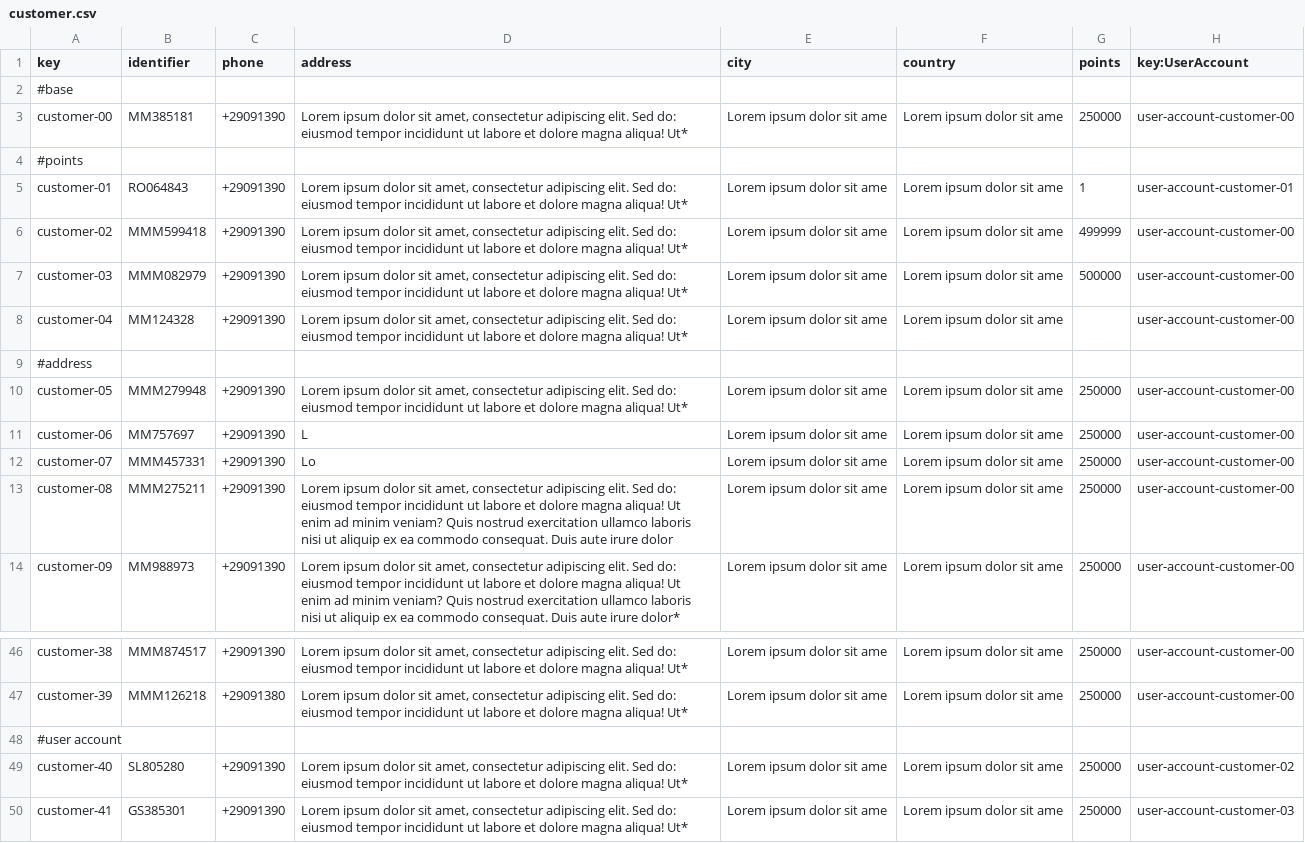
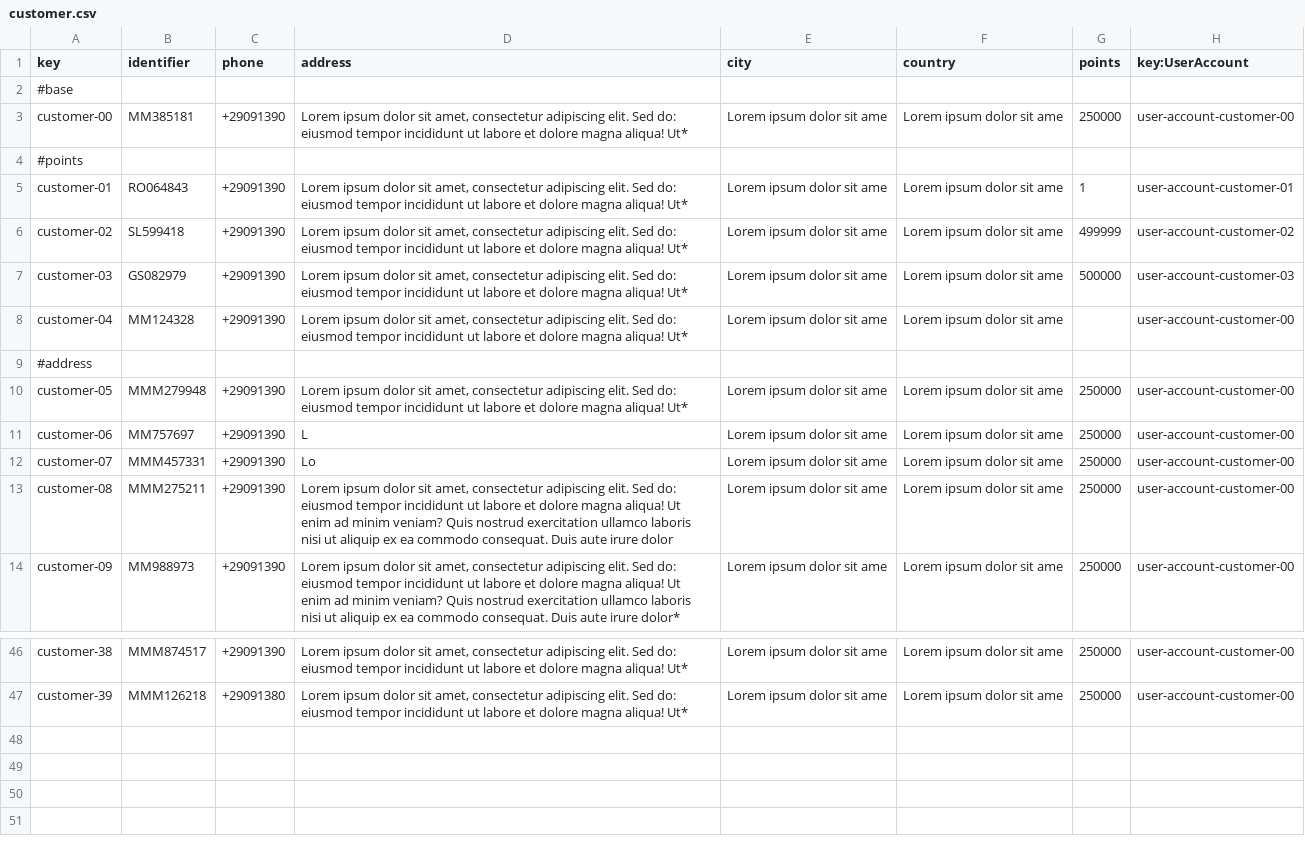
Before and after one commit to DP2-C1-063/Acme-ANS-D04, a CSV file: src/main/resources/WEB-INF/data/sample/customer.csv, drawn as a sheet; only a part is shown, gaps mark what is left out.

```diff
--- a/src/main/resources/WEB-INF/data/sample/customer.csv
+++ b/src/main/resources/WEB-INF/data/sample/customer.csv
@@ -5,4 +5,4 @@ customer-00,MM385181,+29091390,"Lorem ipsum dolor sit amet, consectetur adipisci
 customer-01,RO064843,+29091390,"Lorem ipsum dolor sit amet, consectetur adipiscing elit. Sed do: eiusmod tempor incididunt ut labore et dolore magna aliqua! Ut*","Lorem ipsum dolor sit ame","Lorem ipsum dolor sit ame",1,user-account-customer-01
-customer-02,MMM599418,+29091390,"Lorem ipsum dolor sit amet, consectetur adipiscing elit. Sed do: eiusmod tempor incididunt ut labore et dolore magna aliqua! Ut*","Lorem ipsum dolor sit ame","Lorem ipsum dolor sit ame",499999,user-account-customer-00
-customer-03,MMM082979,+29091390,"Lorem ipsum dolor sit amet, consectetur adipiscing elit. Sed do: eiusmod tempor incididunt ut labore et dolore magna aliqua! Ut*","Lorem ipsum dolor sit ame","Lorem ipsum dolor sit ame",500000,user-account-customer-00
+customer-02,SL599418,+29091390,"Lorem ipsum dolor sit amet, consectetur adipiscing elit. Sed do: eiusmod tempor incididunt ut labore et dolore magna aliqua! Ut*","Lorem ipsum dolor sit ame","Lorem ipsum dolor sit ame",499999,user-account-customer-02
+customer-03,GS082979,+29091390,"Lorem ipsum dolor sit amet, consectetur adipiscing elit. Sed do: eiusmod tempor incididunt ut labore et dolore magna aliqua! Ut*","Lorem ipsum dolor sit ame","Lorem ipsum dolor sit ame",500000,user-account-customer-03
 customer-04,MM124328,+29091390,"Lorem ipsum dolor sit amet, consectetur adipiscing elit. Sed do: eiusmod tempor incididunt ut labore et dolore magna aliqua! Ut*","Lorem ipsum dolor sit ame","Lorem ipsum dolor sit ame",,user-account-customer-00
@@ -47,4 +47 @@ customer-38,MMM874517,+29091390,"Lorem ipsum dolor sit amet, consectetur adipisc
 customer-39,MMM126218,+29091380,"Lorem ipsum dolor sit amet, consectetur adipiscing elit. Sed do: eiusmod tempor incididunt ut labore et dolore magna aliqua! Ut*","Lorem ipsum dolor sit ame","Lorem ipsum dolor sit ame",250000,user-account-customer-00
-#user account
-customer-40,SL805280,+29091390,"Lorem ipsum dolor sit amet, consectetur adipiscing elit. Sed do: eiusmod tempor incididunt ut labore et dolore magna aliqua! Ut*",Lorem ipsum dolor sit ame,Lorem ipsum dolor sit ame,250000,user-account-customer-02
-customer-41,GS385301,+29091390,"Lorem ipsum dolor sit amet, consectetur adipiscing elit. Sed do: eiusmod tempor incididunt ut labore et dolore magna aliqua! Ut*",Lorem ipsum dolor sit ame,Lorem ipsum dolor sit ame,250000,user-account-customer-03
```
Also changed, not shown: src/main/resources/WEB-INF/data/sample/booking.csv, src/main/resources/WEB-INF/data/sample/passenger.csv, 3 other files.
